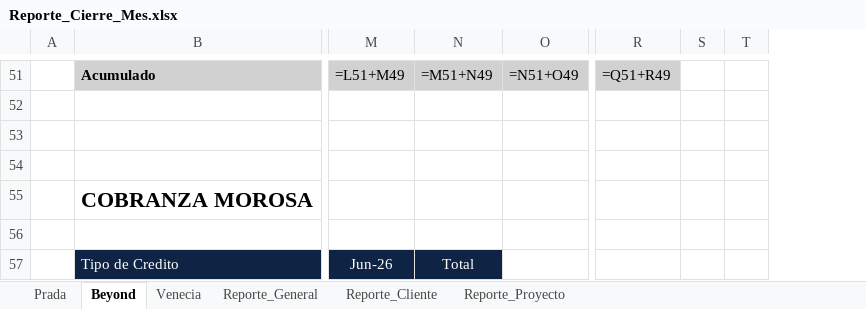
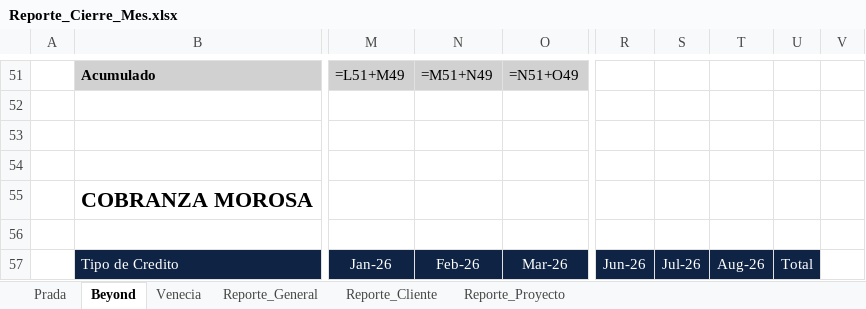
Before and after one commit to GRUPOMAXX/FINANZAS-MAXX_GRUPO_INMOBILIARIO, an Excel workbook: Flujo/Output/Reporte_Cierre_Mes.xlsx, sheet Beyond, drawn as a sheet; only a part is shown, gaps mark what is left out; values as stored, in another font and other column widths than the file's, no borders; formulas without a stored value are shown as written; removed rows and columns are numbered as before the commit, all else as after; rows hold the shown columns only; the diff covers the shown part only; the diff names each change by its address in the sheet, - before the commit and + after, or states it on an @@ line.

```diff
--- a/Flujo/Output/Reporte_Cierre_Mes.xlsx (sheet Beyond)
+++ b/Flujo/Output/Reporte_Cierre_Mes.xlsx (sheet Beyond)
-column N, row 51: =M51+N49
+column N, row 51: =M51+N49
-column R, row 51: =Q51+R49
-column S, empty
-column T, empty
+column R, empty
+column S, empty
+column T, empty
+column U, empty
+column V, empty
-row 57:  | Tipo de Credito | Jun-26 | Total
+row 57:  | Tipo de Credito | Jan-26 | Feb-26 | Mar-26 | Jun-26 | Jul-26 | Aug-26 | Total
```
Also changed, not shown: 1 added row, 1 removed row, 165 edited cells and cell formats elsewhere in this sheet, sheet Reporte_General, sheet Reporte_Cliente, sheet Venecia, sheet Prada, sheet Reporte_Proyecto, Flujo/Output/Base_Cobranzas_Ajustado.xlsx, 9 other files.
